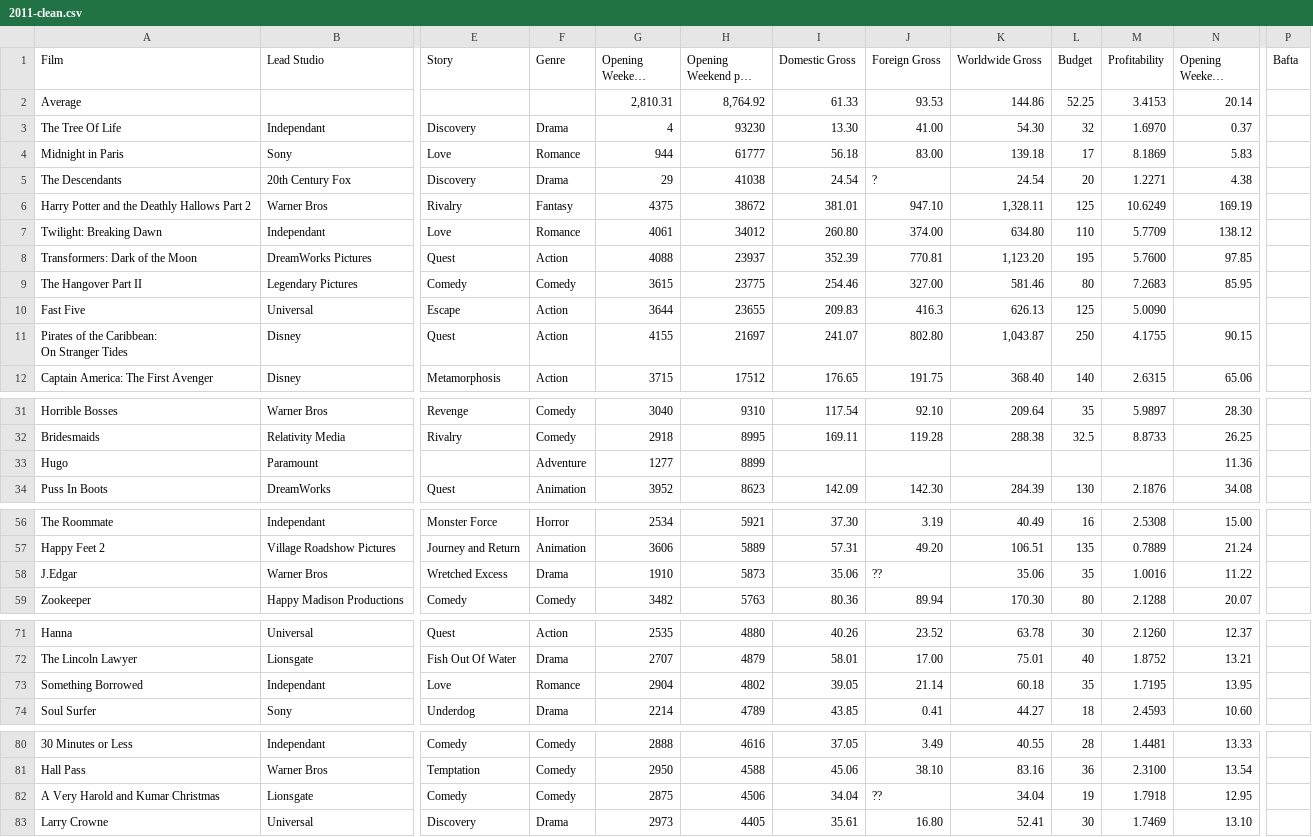
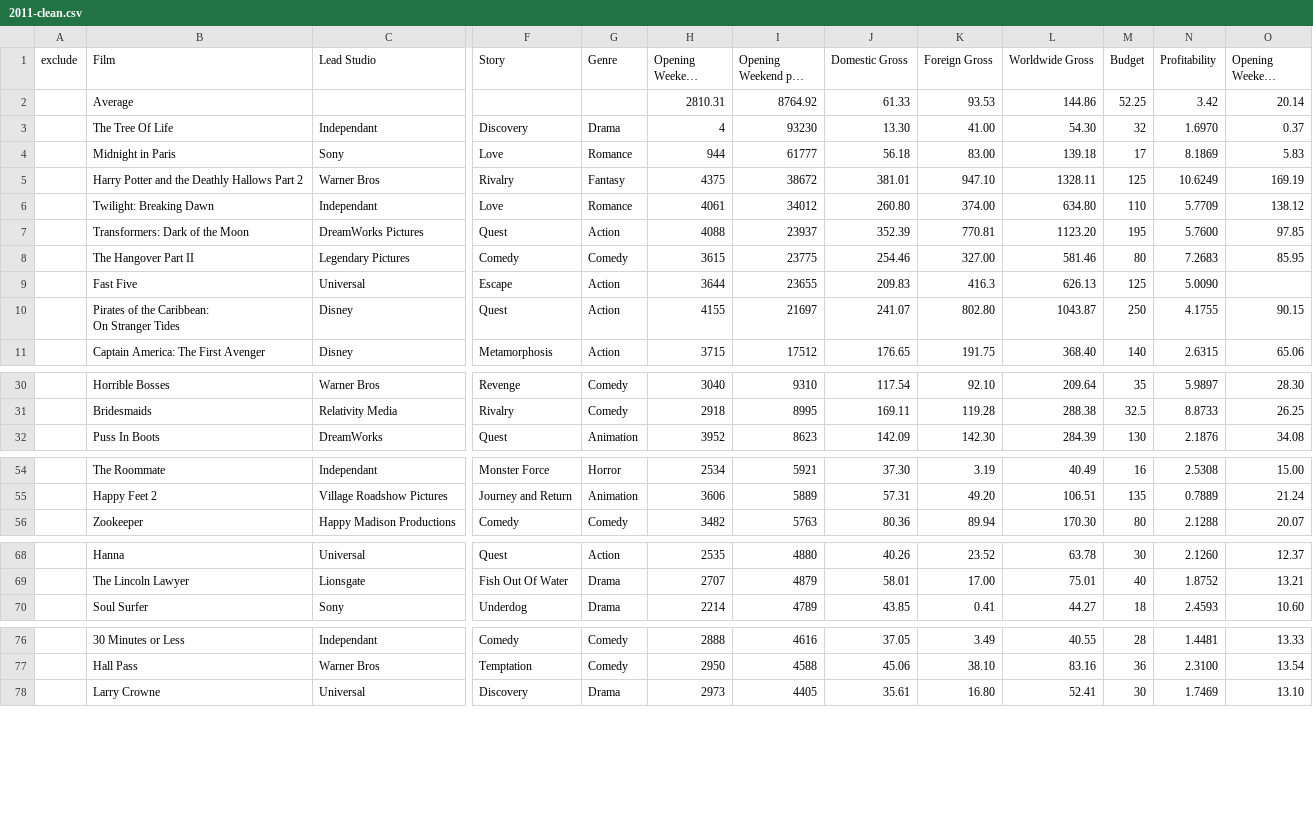
Before and after one commit to jgoodall/cinevis, a CSV file: data/csvs/2011-clean.csv, drawn as a sheet; only a part is shown, gaps mark what is left out; long unchanged cells end in …; removed rows and columns are numbered as before the commit, all else as after; rows hold the shown columns only; the diff covers the shown part only; the diff names each change by its address in the sheet, - before the commit and + after, or states it on an @@ line.

```diff
--- a/data/csvs/2011-clean.csv
+++ b/data/csvs/2011-clean.csv
+column A (exclude), empty
-column P (Bafta), empty
-H2 (Opening Weekend Theaters): 2,810.31
+H2 (Opening Weekend Theaters): 2810.31
-I2 (Opening Weekend per Cinema): 8,764.92
+I2 (Opening Weekend per Cinema): 8764.92
-N2 (Profitability): 3.4153
+N2 (Profitability): 3.42
-row 5: The Descendants | 20th Century Fox | Discovery | Drama | 29 | 41038 | 24.54 | ? | 24.54 | 20 | 1.2271 | 4.38
-L5 (Worldwide Gross): 1,328.11
+L5 (Worldwide Gross): 1328.11
-L7 (Worldwide Gross): 1,123.20
+L7 (Worldwide Gross): 1123.20
-L10 (Worldwide Gross): 1,043.87
+L10 (Worldwide Gross): 1043.87
-row 33: Hugo | Paramount |  | Adventure | 1277 | 8899 |  |  |  |  |  | 11.36
-row 58: J.Edgar | Warner Bros | Wretched Excess | Drama | 1910 | 5873 | 35.06 | ?? | 35.06 | 35 | 1.0016 | 11.22
-row 73: Something Borrowed | Independant | Love | Romance | 2904 | 4802 | 39.05 | 21.14 | 60.18 | 35 | 1.7195 | 13.95
-row 82: A Very Harold and Kumar Christmas | Lionsgate | Comedy | Comedy | 2875 | 4506 | 34.04 | ?? | 34.04 | 19 | 1.7918 | 12.95
```
Also changed, not shown: 9 removed rows elsewhere in this file, data/csvs/2007.csv, data/csvs/2008.csv, 17 other files.
